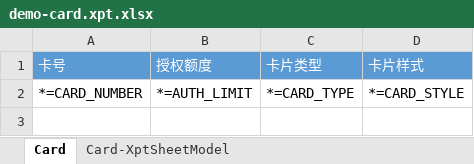
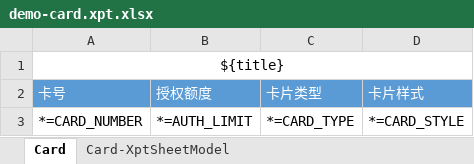
Before and after one commit to entropy-cloud/nop-entropy, an Excel workbook: nop-cli/demo/_vfs/batch/demo-card.xpt.xlsx, sheet Card, drawn as a sheet; values as stored, in another font and other column widths than the file's, no borders; the diff names each change by its address in the sheet, - before the commit and + after, or states it on an @@ line.

Commit message:
修复TestBatchTaskDsl单元测试

```diff
--- a/nop-cli/demo/_vfs/batch/demo-card.xpt.xlsx (sheet Card)
+++ b/nop-cli/demo/_vfs/batch/demo-card.xpt.xlsx (sheet Card)
+row 1: ${title}
```
Also changed, not shown: 24 other files.
